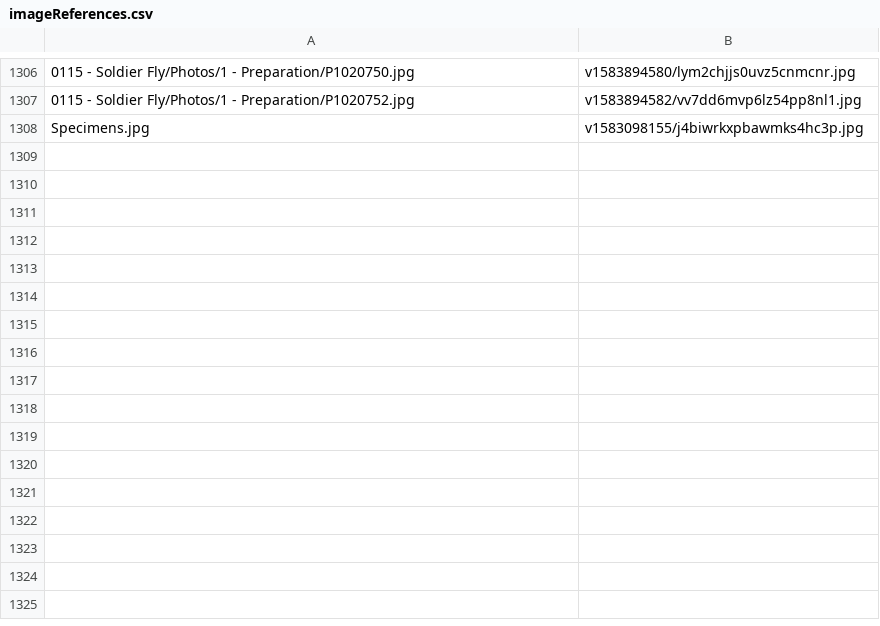
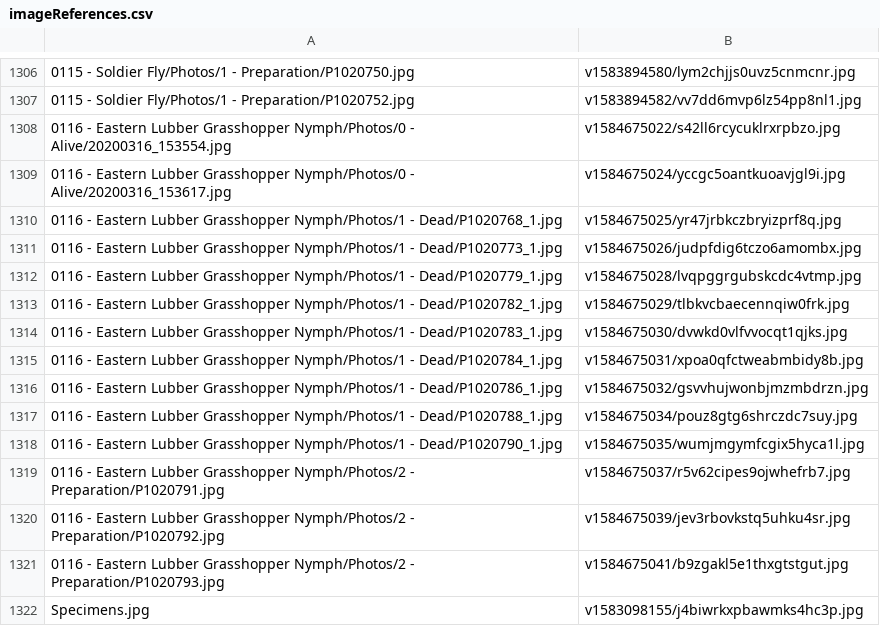
Before and after one commit to ZGorlock/SpecimensWebsiteGenerator, a CSV file: resources/imageReferences.csv, drawn as a sheet; only a part is shown, gaps mark what is left out; the diff names each change by its address in the sheet, - before the commit and + after, or states it on an @@ line.

Commit message:
Added new Specimen

```diff
--- a/resources/imageReferences.csv
+++ b/resources/imageReferences.csv
+row 1308: 0116 - Eastern Lubber Grasshopper Nymph/Photos/0 - Alive/20200316_153554.jpg | v1584675022/s42ll6rcycuklrxrpbzo.jpg
+row 1309: 0116 - Eastern Lubber Grasshopper Nymph/Photos/0 - Alive/20200316_153617.jpg | v1584675024/yccgc5oantkuoavjgl9i.jpg
+row 1310: 0116 - Eastern Lubber Grasshopper Nymph/Photos/1 - Dead/P1020768_1.jpg | v1584675025/yr47jrbkczbryizprf8q.jpg
+row 1311: 0116 - Eastern Lubber Grasshopper Nymph/Photos/1 - Dead/P1020773_1.jpg | v1584675026/judpfdig6tczo6amombx.jpg
+row 1312: 0116 - Eastern Lubber Grasshopper Nymph/Photos/1 - Dead/P1020779_1.jpg | v1584675028/lvqpggrgubskcdc4vtmp.jpg
+row 1313: 0116 - Eastern Lubber Grasshopper Nymph/Photos/1 - Dead/P1020782_1.jpg | v1584675029/tlbkvcbaecennqiw0frk.jpg
+row 1314: 0116 - Eastern Lubber Grasshopper Nymph/Photos/1 - Dead/P1020783_1.jpg | v1584675030/dvwkd0vlfvvocqt1qjks.jpg
+row 1315: 0116 - Eastern Lubber Grasshopper Nymph/Photos/1 - Dead/P1020784_1.jpg | v1584675031/xpoa0qfctweabmbidy8b.jpg
+row 1316: 0116 - Eastern Lubber Grasshopper Nymph/Photos/1 - Dead/P1020786_1.jpg | v1584675032/gsvvhujwonbjmzmbdrzn.jpg
+row 1317: 0116 - Eastern Lubber Grasshopper Nymph/Photos/1 - Dead/P1020788_1.jpg | v1584675034/pouz8gtg6shrczdc7suy.jpg
+row 1318: 0116 - Eastern Lubber Grasshopper Nymph/Photos/1 - Dead/P1020790_1.jpg | v1584675035/wumjmgymfcgix5hyca1l.jpg
+row 1319: 0116 - Eastern Lubber Grasshopper Nymph/Photos/2 - Preparation/P1020791.jpg | v1584675037/r5v62cipes9ojwhefrb7.jpg
+row 1320: 0116 - Eastern Lubber Grasshopper Nymph/Photos/2 - Preparation/P1020792.jpg | v1584675039/jev3rbovkstq5uhku4sr.jpg
+row 1321: 0116 - Eastern Lubber Grasshopper Nymph/Photos/2 - Preparation/P1020793.jpg | v1584675041/b9zgakl5e1thxgtstgut.jpg
```
